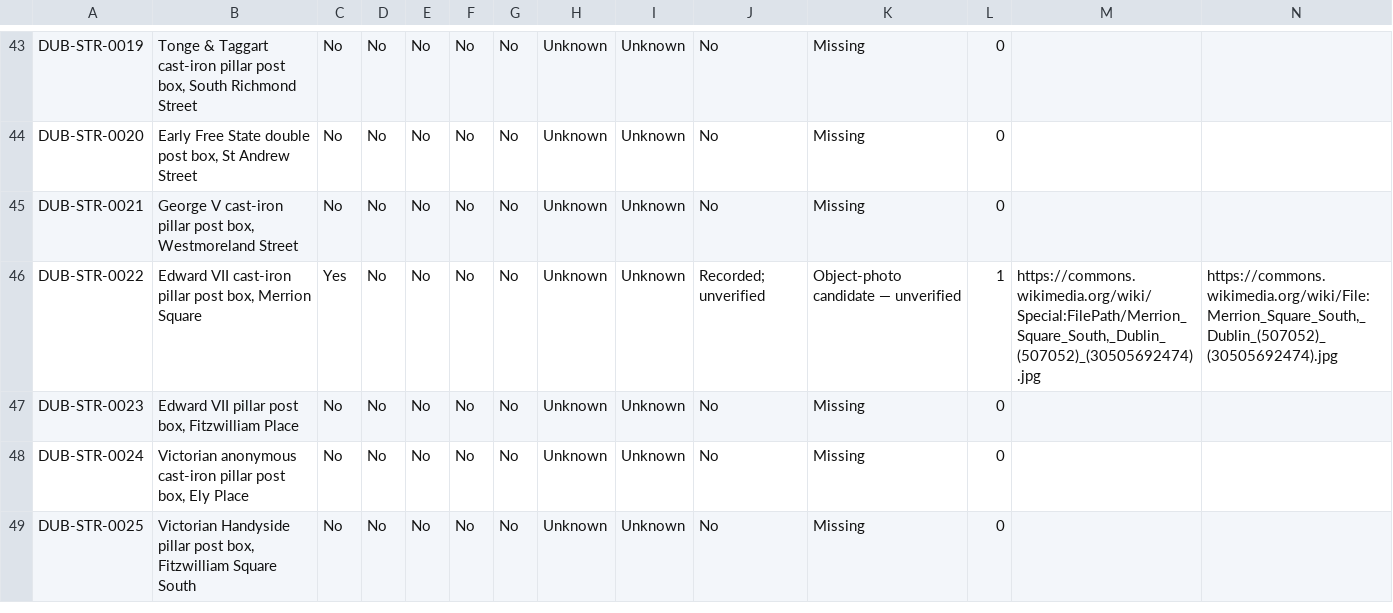
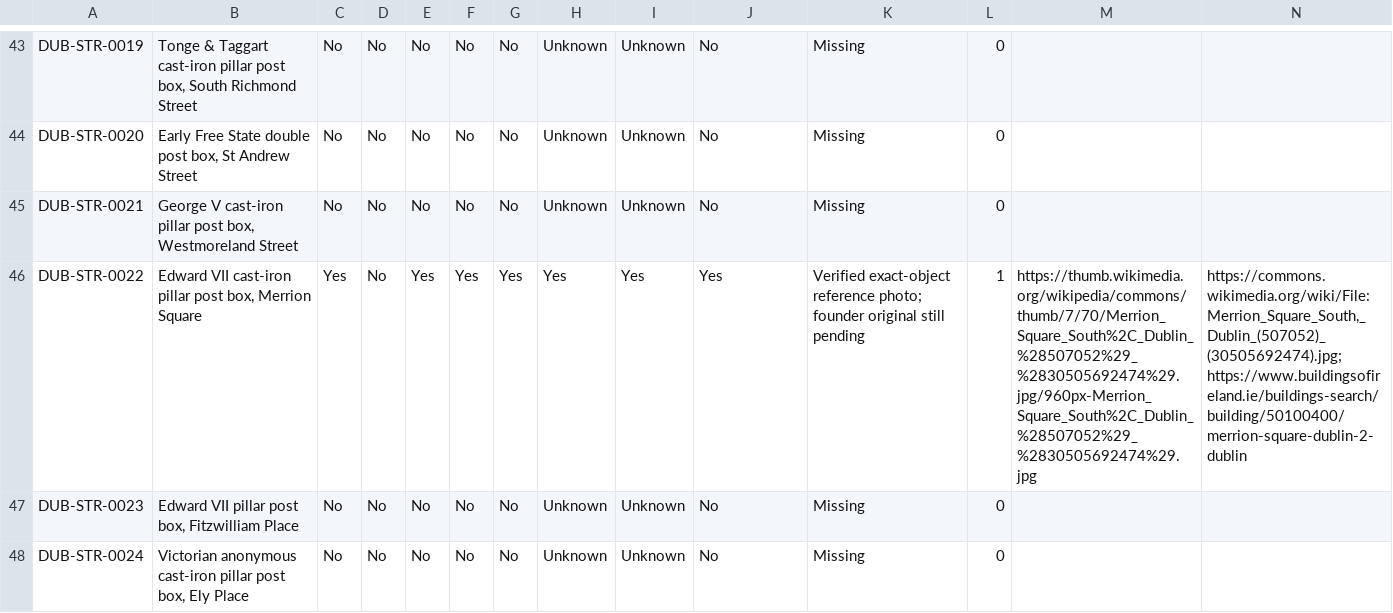
Before and after one commit to CicanGeorgeAlin/cican-dublin, a CSV file: documentation/VISUAL-AUDIT-MATRIX-2026-10-27.csv, drawn as a sheet; only a part is shown, gaps mark what is left out; the shorter side is filled out with more unchanged rows.

Commit message:
Mark Merrion Square postbox reference verified

```diff
--- a/documentation/VISUAL-AUDIT-MATRIX-2026-10-27.csv
+++ b/documentation/VISUAL-AUDIT-MATRIX-2026-10-27.csv
@@ -45,3 +45,3 @@
 "DUB-STR-0021","George V cast-iron pillar post box, Westmoreland Street","No","No","No","No","No","Unknown","Unknown","No","Missing","0","",""
-"DUB-STR-0022","Edward VII cast-iron pillar post box, Merrion Square","Yes","No","No","No","No","Unknown","Unknown","Recorded; unverified","Object-photo candidate — unverified","1","https://commons.wikimedia.org/wiki/Special:FilePath/Merrion_Square_South,_Dublin_(507052)_(30505692474).jpg","https://commons.wikimedia.org/wiki/File:Merrion_Square_South,_Dublin_(507052)_(30505692474).jpg"
+"DUB-STR-0022","Edward VII cast-iron pillar post box, Merrion Square","Yes","No","Yes","Yes","Yes","Yes","Yes","Yes","Verified exact-object reference photo; founder original still pending","1","https://thumb.wikimedia.org/wikipedia/commons/thumb/7/70/Merrion_Square_South%2C_Dublin_%28507052%29_%2830505692474%29.jpg/960px-Merrion_Square_South%2C_Dublin_%28507052%29_%2830505692474%29.jpg","https://commons.wikimedia.org/wiki/File:Merrion_Square_South,_Dublin_(507052)_(30505692474).jpg; https://www.buildingsofireland.ie/buildings-search/building/50100400/merrion-square-dublin-2-dublin"
 "DUB-STR-0023","Edward VII pillar post box, Fitzwilliam Place","No","No","No","No","No","Unknown","Unknown","No","Missing","0","",""
```
